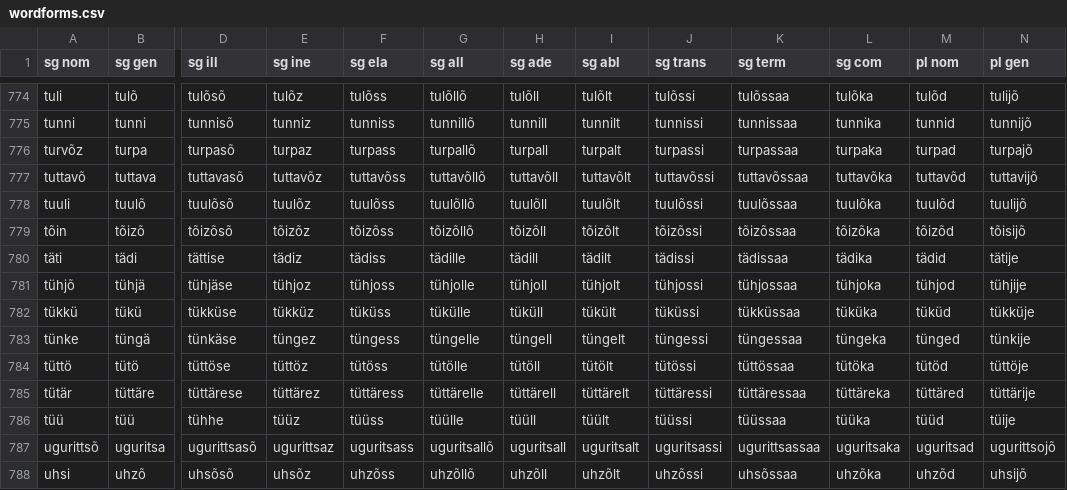
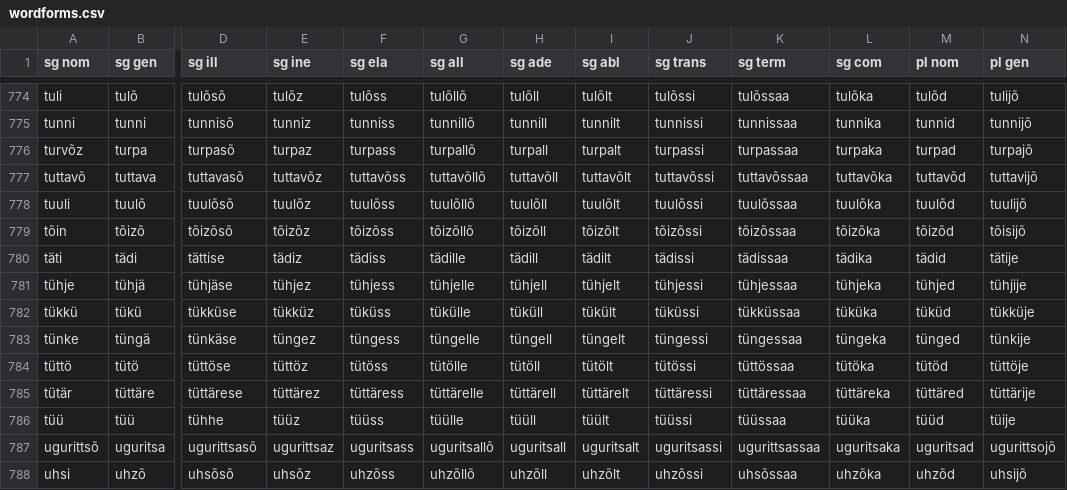
Before and after one commit to kristiank/MA-thesis, a CSV file: data/wordforms.csv, drawn as a sheet; only a part is shown, gaps mark what is left out; the diff names each change by its address in the sheet, - before the commit and + after, or states it on an @@ line.

Commit message:
corrected typos 'tühje'

```diff
--- a/data/wordforms.csv
+++ b/data/wordforms.csv
-A781 (sg nom): tühjõ
+A781 (sg nom): tühje
-E781 (sg ine): tühjoz
+E781 (sg ine): tühjez
-F781 (sg ela): tühjoss
+F781 (sg ela): tühjess
-G781 (sg all): tühjolle
+G781 (sg all): tühjelle
-H781 (sg ade): tühjoll
+H781 (sg ade): tühjell
-I781 (sg abl): tühjolt
+I781 (sg abl): tühjelt
-J781 (sg trans): tühjossi
+J781 (sg trans): tühjessi
-K781 (sg term): tühjossaa
+K781 (sg term): tühjessaa
-L781 (sg com): tühjoka
+L781 (sg com): tühjeka
-M781 (pl nom): tühjod
+M781 (pl nom): tühjed
```
